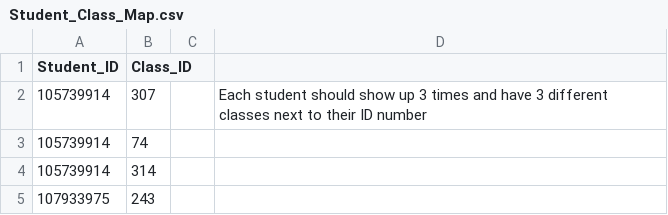
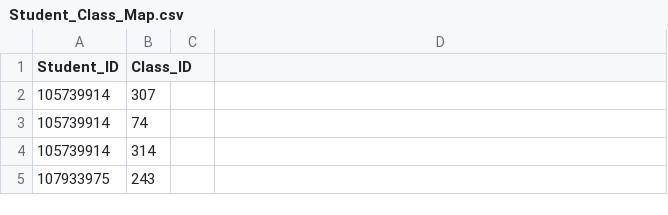
Before and after one commit to madisonweatherford/393-project, a CSV file: data/Student_Class_Map.csv, drawn as a sheet; only a part is shown.

Commit message:
remove extra cell

```diff
--- a/data/Student_Class_Map.csv
+++ b/data/Student_Class_Map.csv
@@ -1,3 +1,3 @@
 Student_ID,Class_ID,,
-105739914,307,,Each student should show up 3 times and have 3 different classes next to their ID number
+105739914,307,,
 105739914,74,,
```
